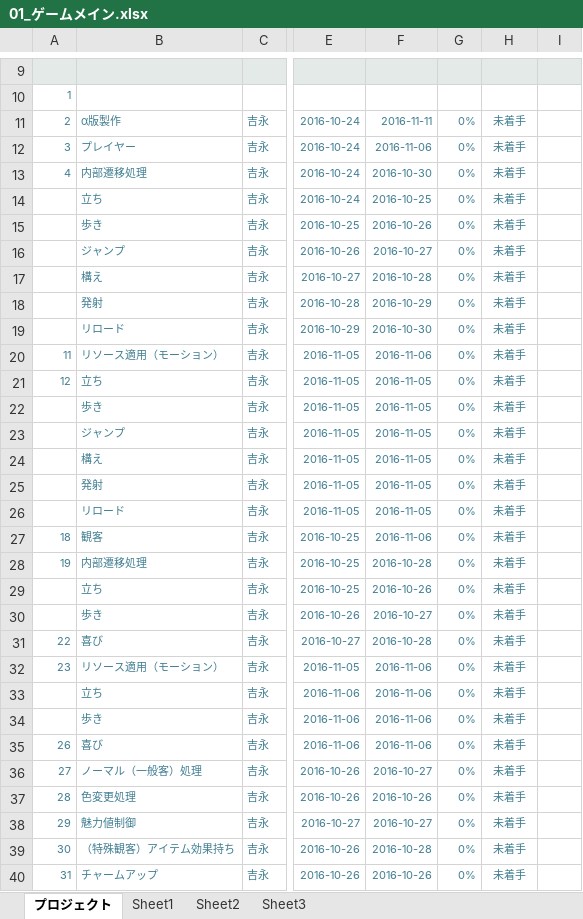
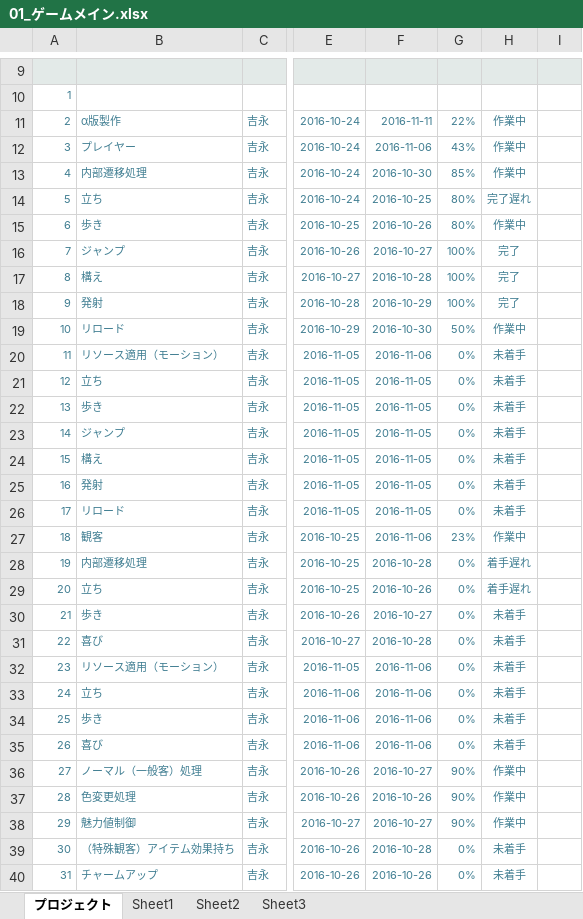
Before and after one commit to akiyoshi515/NoOvertime, an Excel workbook: GantExcel/未来創造展_ガントチャート/01_ゲームメイン.xlsx, sheet プロジェクト, drawn as a sheet; only a part is shown, gaps mark what is left out; values as stored, in another font and other column widths than the file's, no borders; charts and pictures and conditional formats not drawn; the diff covers the shown part only; the diff names each change by its address in the sheet, - before the commit and + after, or states it on an @@ line.

Commit message:
現状のガントを更新

```diff
--- a/GantExcel/未来創造展_ガントチャート/01_ゲームメイン.xlsx (sheet プロジェクト)
+++ b/GantExcel/未来創造展_ガントチャート/01_ゲームメイン.xlsx (sheet プロジェクト)
-G11: 0%
+G11: 22%
-H11:H13: 未着手
+H11:H13: 作業中
-G12: 0%
+G12: 43%
-G13: 0%
+G13: 85%
-A14: (empty)
+A14: 5
-G14:G15: 0%
+G14:G15: 80%
-H14: 未着手
+H14: 完了遅れ
-A15: (empty)
+A15: 6
-H15: 未着手
+H15: 作業中
-A16: (empty)
+A16: 7
-G16:G18: 0%
+G16:G18: 100%
-H16:H18: 未着手
+H16:H18: 完了
-A17: (empty)
+A17: 8
-A18: (empty)
+A18: 9
-A19: (empty)
+A19: 10
-G19: 0%
+G19: 50%
-H19: 未着手
+H19: 作業中
-A22: (empty)
+A22: 13
-A23: (empty)
+A23: 14
-A24: (empty)
+A24: 15
-A25: (empty)
+A25: 16
-A26: (empty)
+A26: 17
-G27: 0%
+G27: 23%
-H27: 未着手
+H27: 作業中
-H28:H29: 未着手
+H28:H29: 着手遅れ
-A29: (empty)
+A29: 20
-A30: (empty)
+A30: 21
-A33: (empty)
+A33: 24
-A34: (empty)
+A34: 25
-G36:G38: 0%
+G36:G38: 90%
-H36:H38: 未着手
+H36:H38: 作業中
```
Also changed, not shown: 3 added rows, 3 removed rows and 25 edited cells elsewhere in this sheet, formulas that keep their value, charts or pictures.
